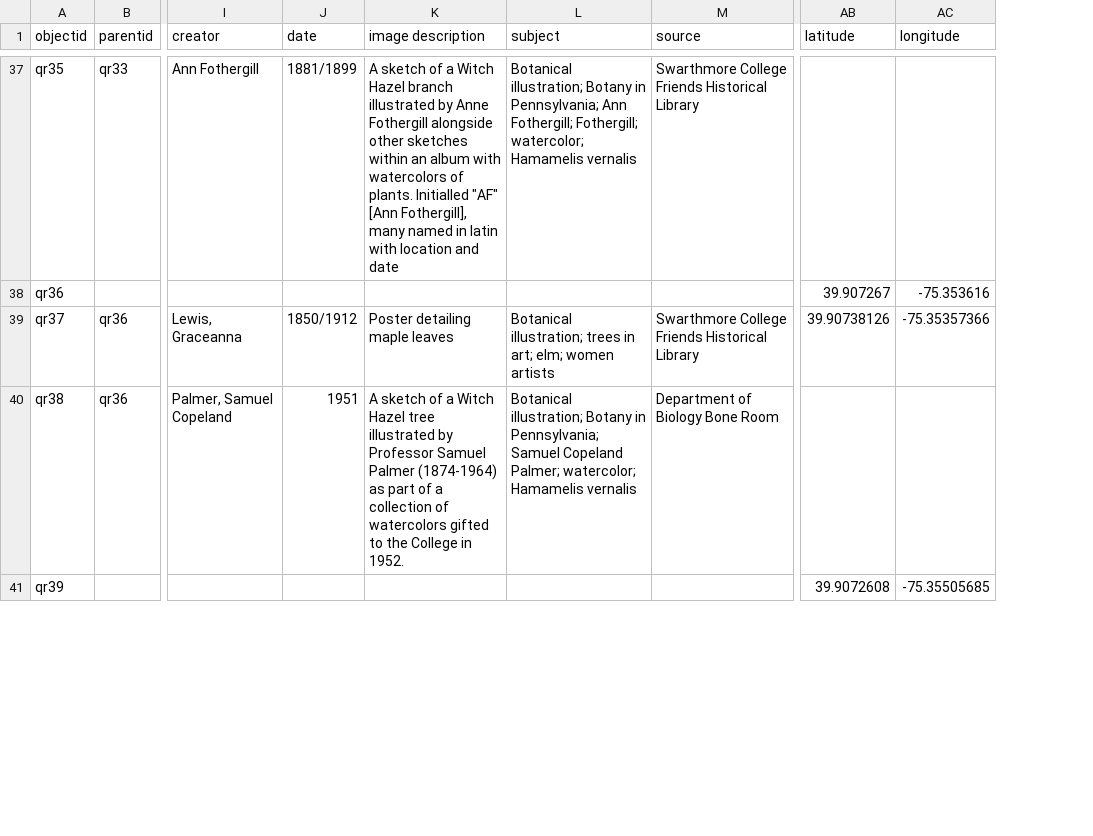
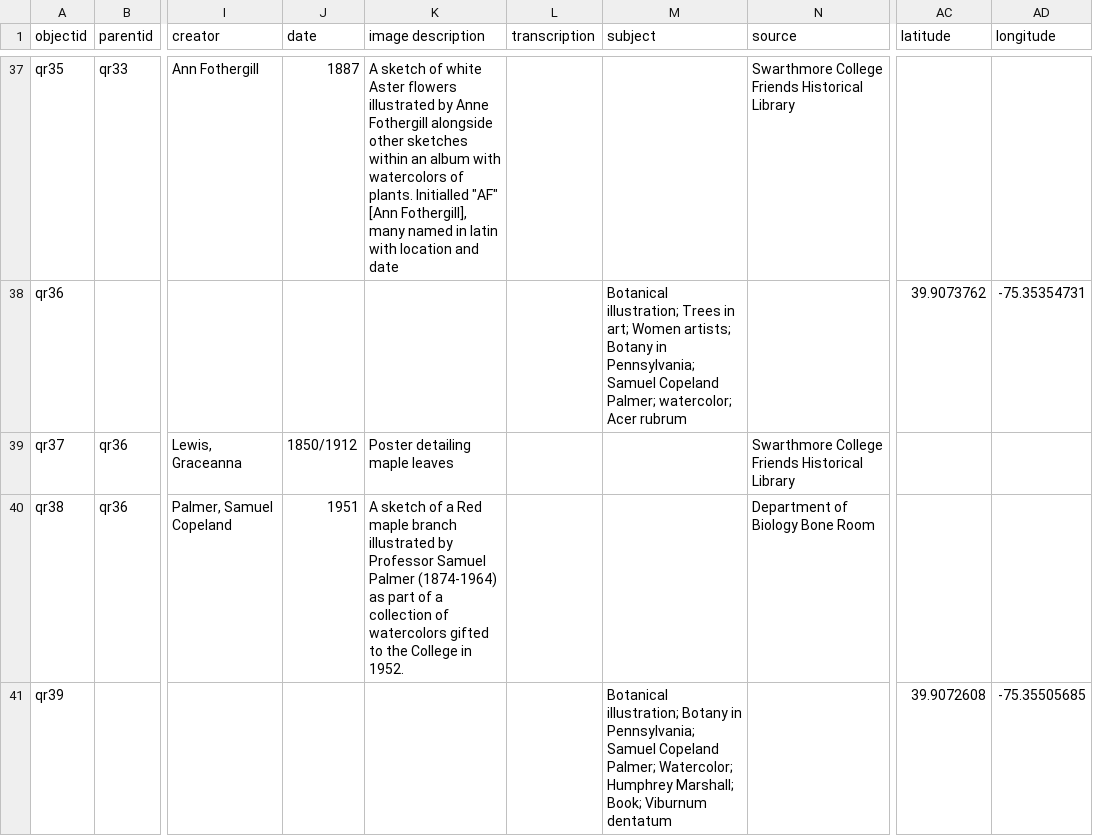
Before and after one commit to swat-ds/Quaker-Walking-Tour, a CSV file: _data/quakerroots.csv, drawn as a sheet; only a part is shown, gaps mark what is left out; addresses are those after the commit; the diff covers the shown part only; the diff names each change by its address in the sheet, - before the commit and + after, or states it on an @@ line.

```diff
--- a/_data/quakerroots.csv
+++ b/_data/quakerroots.csv
+column L (transcription), empty
-J37 (date): 1881/1899
+J37 (date): 1887
-K37 (image description): …sketch of a Witch Hazel branch illustrated by…
+K37 (image description): …sketch of white Aster flowers illustrated by…
-M37 (subject): Botanical illustration; Botany in Pennsylvania; Ann Fothergill; Fothergill; watercolor; Hamamelis vernalis
+M37 (subject): (empty)
-M38 (subject): (empty)
+M38 (subject): Botanical illustration; Trees in art; Women artists; Botany in Pennsylvania; Samuel Copeland Palmer; watercolor; Acer rubrum
-AC38 (latitude): 39.907267
+AC38 (latitude): 39.9073762
-AD38 (longitude): -75.353616
+AD38 (longitude): -75.35354731
-M39 (subject): Botanical illustration; trees in art; elm; women artists
+M39 (subject): (empty)
-AC39 (latitude): 39.90738126
+AC39 (latitude): (empty)
-AD39 (longitude): -75.35357366
+AD39 (longitude): (empty)
-K40 (image description): …of a Witch Hazel tree illustrated by…
+K40 (image description): …of a Red maple branch illustrated by…
-M40 (subject): Botanical illustration; Botany in Pennsylvania; Samuel Copeland Palmer; watercolor; Hamamelis vernalis
+M40 (subject): (empty)
-M41 (subject): (empty)
+M41 (subject): Botanical illustration; Botany in Pennsylvania; Samuel Copeland Palmer; Watercolor; Humphrey Marshall; Book; Viburnum dentatum
```
Also changed, not shown: 115 edited cells elsewhere in this file, _data/quiz-info.csv, 5 other files.
